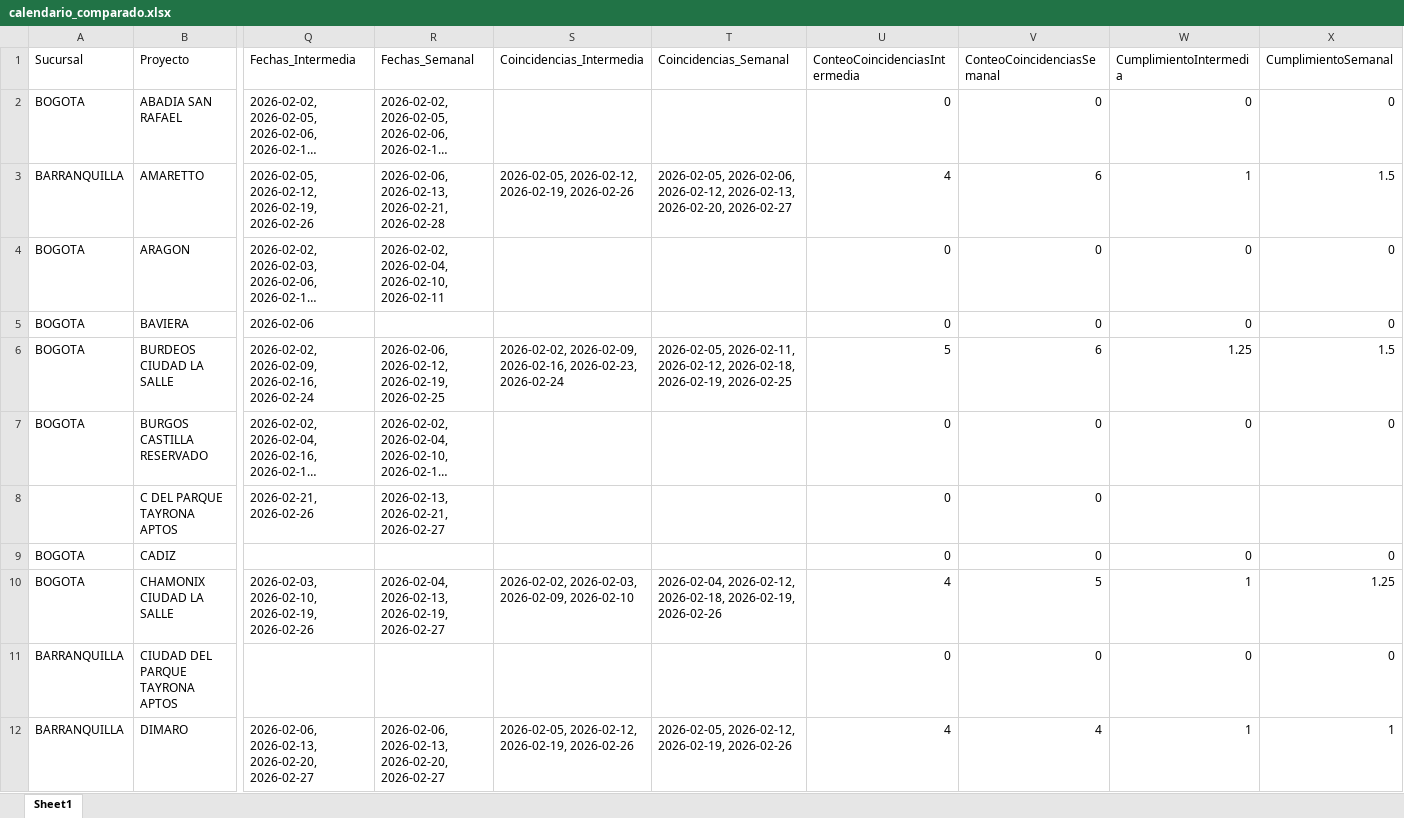
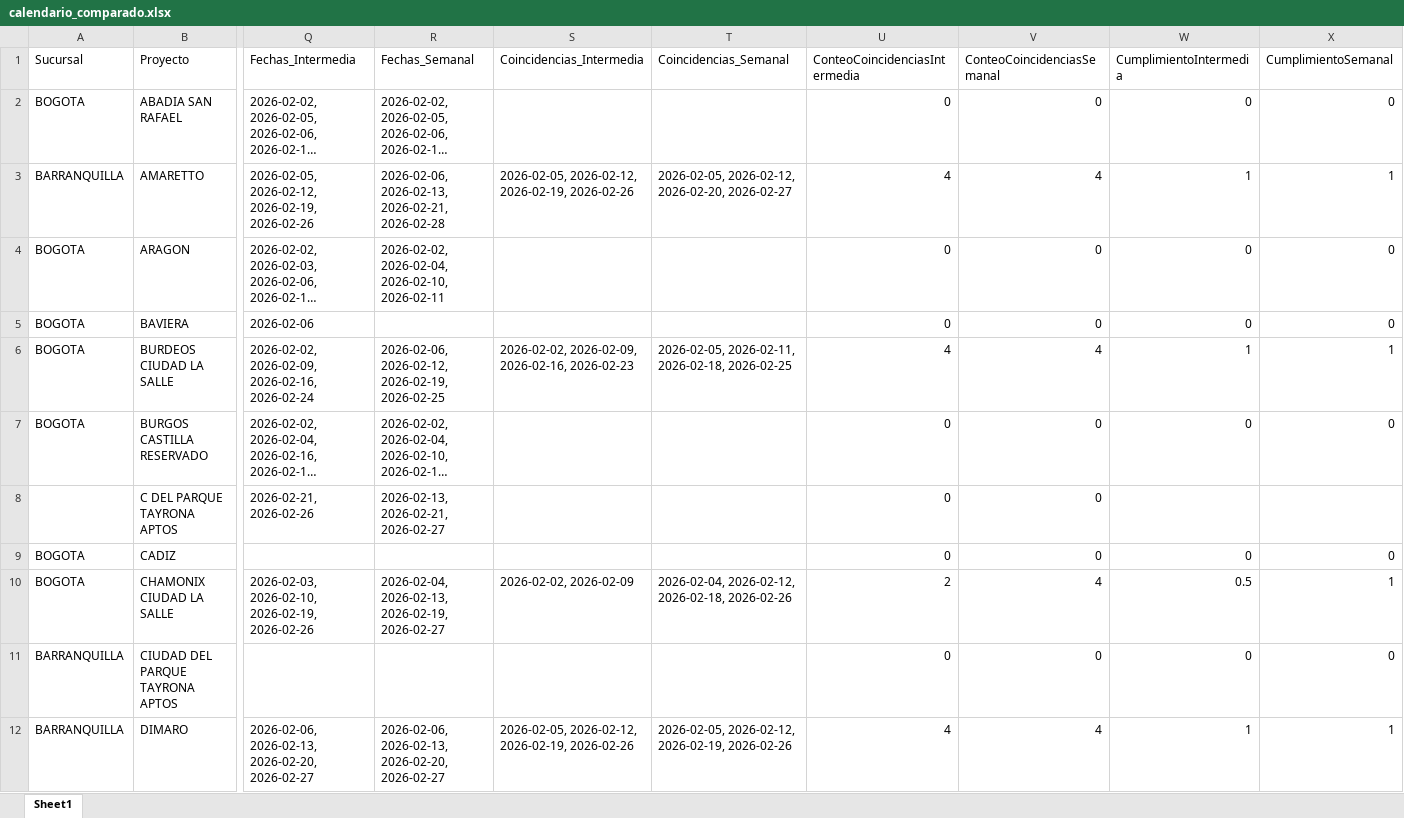
Before and after one commit to leanmarval-ui/CumplimientoActasCosta, an Excel workbook: output/calendario_comparado.xlsx, sheet Sheet1, drawn as a sheet; only a part is shown, gaps mark what is left out; long unchanged cells end in …; values as stored, in another font and other column widths than the file's, no borders; the diff covers the shown part only; the diff names each change by its address in the sheet, - before the commit and + after, or states it on an @@ line.

```diff
--- a/output/calendario_comparado.xlsx (sheet Sheet1)
+++ b/output/calendario_comparado.xlsx (sheet Sheet1)
-T3 (Coincidencias_Semanal): 2026-02-05, 2026-02-06, 2026-02-12, 2026-02-13, 2026-02-20, 2026-02-27
+T3 (Coincidencias_Semanal): 2026-02-05, 2026-02-12, 2026-02-20, 2026-02-27
-V3 (ConteoCoincidenciasSemanal): 6
+V3 (ConteoCoincidenciasSemanal): 4
-X3 (CumplimientoSemanal): 1.5
+X3 (CumplimientoSemanal): 1
-S6 (Coincidencias_Intermedia): …2026-02-09, 2026-02-16, 2026-02-23, 2026-02-24
+S6 (Coincidencias_Intermedia): …2026-02-09, 2026-02-16, 2026-02-23
-T6 (Coincidencias_Semanal): 2026-02-05, 2026-02-11, 2026-02-12, 2026-02-18, 2026-02-19, 2026-02-25
+T6 (Coincidencias_Semanal): 2026-02-05, 2026-02-11, 2026-02-18, 2026-02-25
-U6 (ConteoCoincidenciasIntermedia): 5
+U6 (ConteoCoincidenciasIntermedia): 4
-V6 (ConteoCoincidenciasSemanal): 6
+V6 (ConteoCoincidenciasSemanal): 4
-W6 (CumplimientoIntermedia): 1.25
+W6 (CumplimientoIntermedia): 1
-X6 (CumplimientoSemanal): 1.5
+X6 (CumplimientoSemanal): 1
-S10 (Coincidencias_Intermedia): 2026-02-02, 2026-02-03, 2026-02-09, 2026-02-10
+S10 (Coincidencias_Intermedia): 2026-02-02, 2026-02-09
-T10 (Coincidencias_Semanal): …2026-02-12, 2026-02-18, 2026-02-19, 2026-02-26
+T10 (Coincidencias_Semanal): …2026-02-12, 2026-02-18, 2026-02-26
-U10 (ConteoCoincidenciasIntermedia): 4
+U10 (ConteoCoincidenciasIntermedia): 2
-V10 (ConteoCoincidenciasSemanal): 5
+V10 (ConteoCoincidenciasSemanal): 4
-W10 (CumplimientoIntermedia): 1
+W10 (CumplimientoIntermedia): 0.5
-X10 (CumplimientoSemanal): 1.25
+X10 (CumplimientoSemanal): 1
```
Also changed, not shown: 102 edited cells elsewhere in this sheet, output/calendario_real.xlsx, output/calendario_teorico.xlsx, 1 other file.
